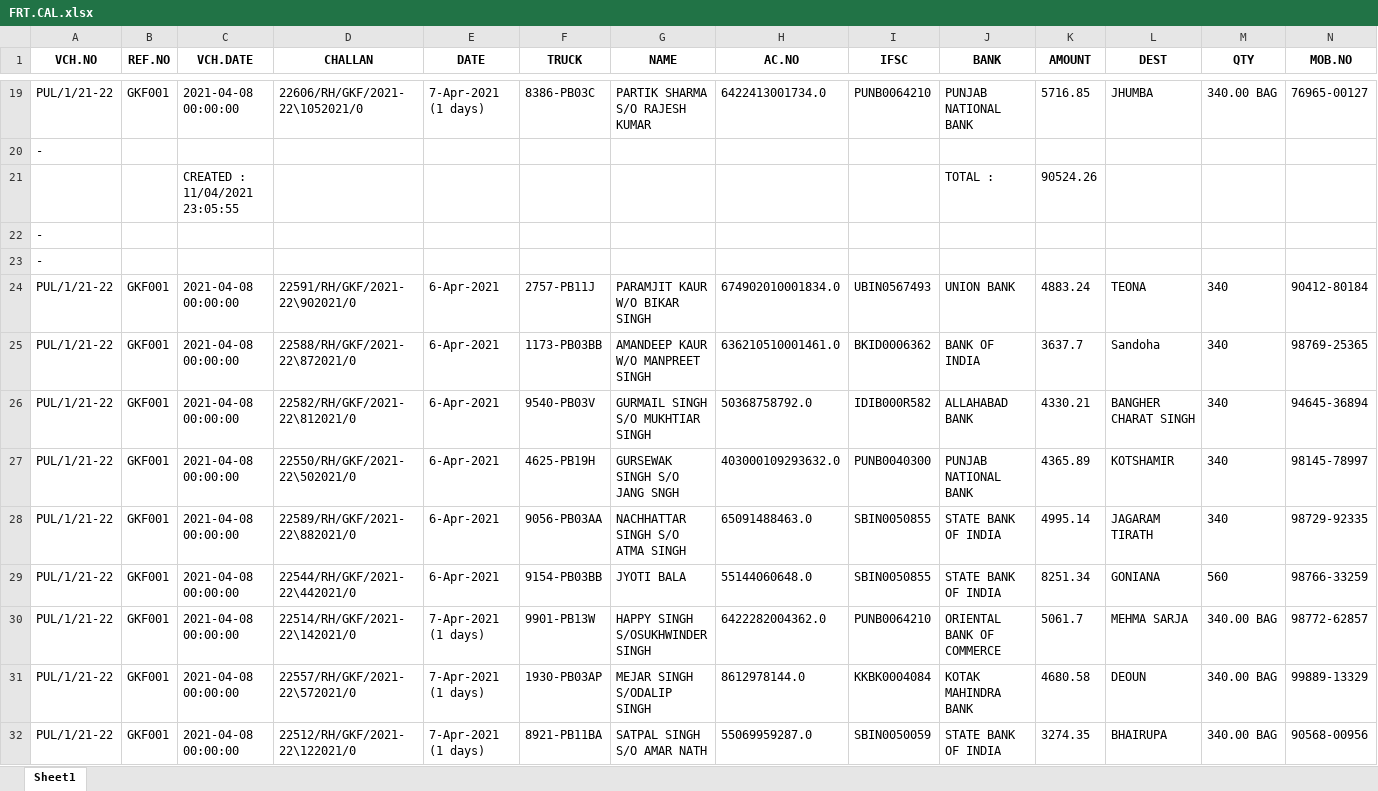
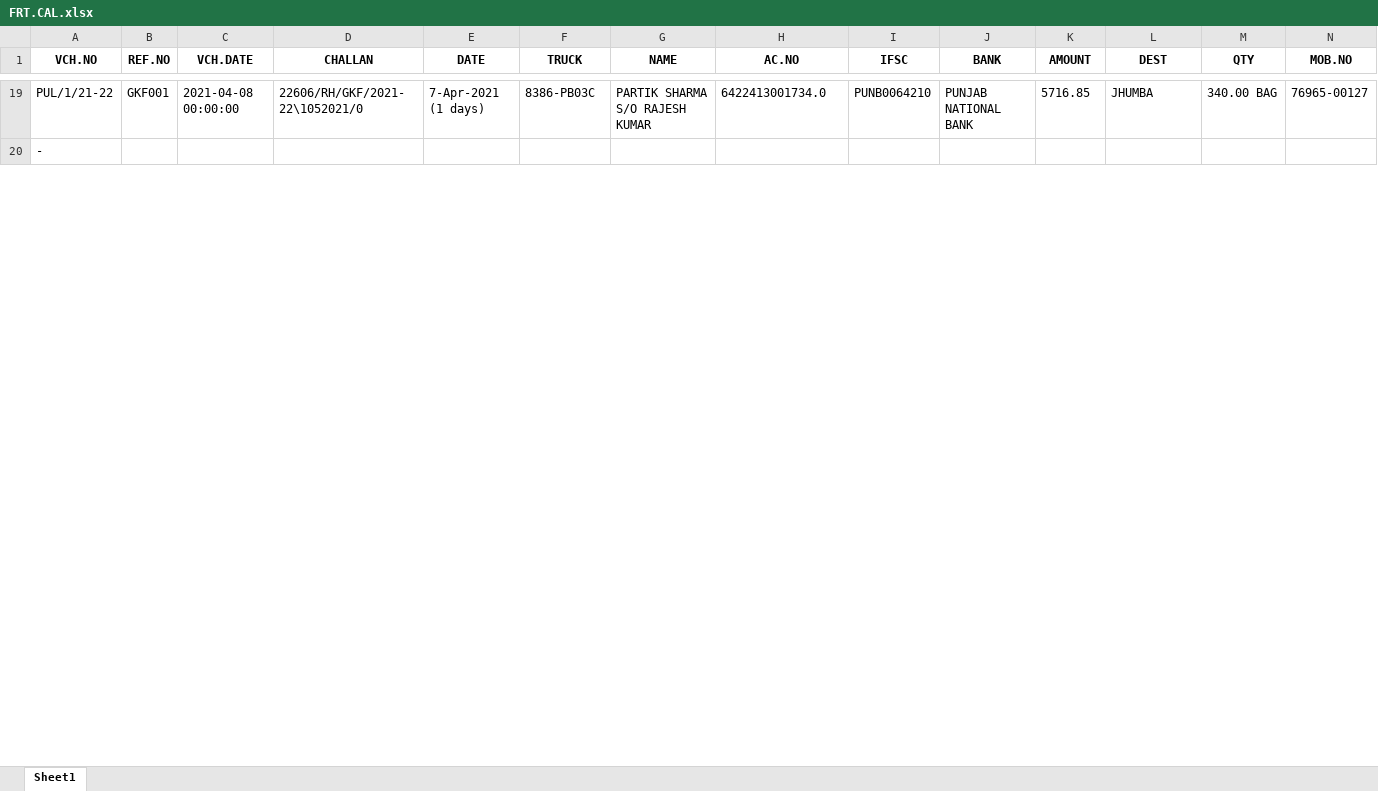
Before and after one commit to PazimGoyal/MERGER, an Excel workbook: FRT.CAL.xlsx, sheet Sheet1, drawn as a sheet; only a part is shown, gaps mark what is left out; values as stored, in another font and other column widths than the file's, no borders; the diff covers the shown part only; the diff names each change by its address in the sheet, - before the commit and + after, or states it on an @@ line.

```diff
--- a/FRT.CAL.xlsx (sheet Sheet1)
+++ b/FRT.CAL.xlsx (sheet Sheet1)
-row 21:  |  | CREATED : 11/04/2021 23:05:55 |  |  |  |  |  |  | TOTAL : | 90524.26
-row 22: -
-row 23: -
-row 24: PUL/1/21-22 | GKF001 | 2021-04-08 00:00:00 | 22591/RH/GKF/2021-22\902021/0 | 6-Apr-2021 | 2757-PB11J | PARAMJIT KAUR W/O BIKAR SINGH | 674902010001834.0 | UBIN0567493 | UNION BANK | 4883.24 | TEONA | 340 | 90412-80184
-row 25: PUL/1/21-22 | GKF001 | 2021-04-08 00:00:00 | 22588/RH/GKF/2021-22\872021/0 | 6-Apr-2021 | 1173-PB03BB | AMANDEEP KAUR W/O MANPREET SINGH | 636210510001461.0 | BKID0006362 | BANK OF INDIA | 3637.7 | Sandoha | 340 | 98769-25365
-row 26: PUL/1/21-22 | GKF001 | 2021-04-08 00:00:00 | 22582/RH/GKF/2021-22\812021/0 | 6-Apr-2021 | 9540-PB03V | GURMAIL SINGH S/O MUKHTIAR SINGH | 50368758792.0 | IDIB000R582 | ALLAHABAD BANK | 4330.21 | BANGHER CHARAT SINGH | 340 | 94645-36894
-row 27: PUL/1/21-22 | GKF001 | 2021-04-08 00:00:00 | 22550/RH/GKF/2021-22\502021/0 | 6-Apr-2021 | 4625-PB19H | GURSEWAK SINGH S/O JANG SNGH | 403000109293632.0 | PUNB0040300 | PUNJAB NATIONAL BANK | 4365.89 | KOTSHAMIR | 340 | 98145-78997
-row 28: PUL/1/21-22 | GKF001 | 2021-04-08 00:00:00 | 22589/RH/GKF/2021-22\882021/0 | 6-Apr-2021 | 9056-PB03AA | NACHHATTAR SINGH S/O ATMA SINGH | 65091488463.0 | SBIN0050855 | STATE BANK OF INDIA | 4995.14 | JAGARAM TIRATH | 340 | 98729-92335
-row 29: PUL/1/21-22 | GKF001 | 2021-04-08 00:00:00 | 22544/RH/GKF/2021-22\442021/0 | 6-Apr-2021 | 9154-PB03BB | JYOTI BALA | 55144060648.0 | SBIN0050855 | STATE BANK OF INDIA | 8251.34 | GONIANA | 560 | 98766-33259
-row 30: PUL/1/21-22 | GKF001 | 2021-04-08 00:00:00 | 22514/RH/GKF/2021-22\142021/0 | 7-Apr-2021 (1 days) | 9901-PB13W | HAPPY SINGH S/OSUKHWINDER SINGH | 6422282004362.0 | PUNB0064210 | ORIENTAL BANK OF COMMERCE | 5061.7 | MEHMA SARJA | 340.00 BAG | 98772-62857
-row 31: PUL/1/21-22 | GKF001 | 2021-04-08 00:00:00 | 22557/RH/GKF/2021-22\572021/0 | 7-Apr-2021 (1 days) | 1930-PB03AP | MEJAR SINGH S/ODALIP SINGH | 8612978144.0 | KKBK0004084 | KOTAK MAHINDRA BANK | 4680.58 | DEOUN | 340.00 BAG | 99889-13329
-row 32: PUL/1/21-22 | GKF001 | 2021-04-08 00:00:00 | 22512/RH/GKF/2021-22\122021/0 | 7-Apr-2021 (1 days) | 8921-PB11BA | SATPAL SINGH S/O AMAR NATH | 55069959287.0 | SBIN0050059 | STATE BANK OF INDIA | 3274.35 | BHAIRUPA | 340.00 BAG | 90568-00956
```
Also changed, not shown: 10 removed rows and 2 edited cells elsewhere in this sheet, BACKUP/FRT.CAL.xlsx, 1 other file.
